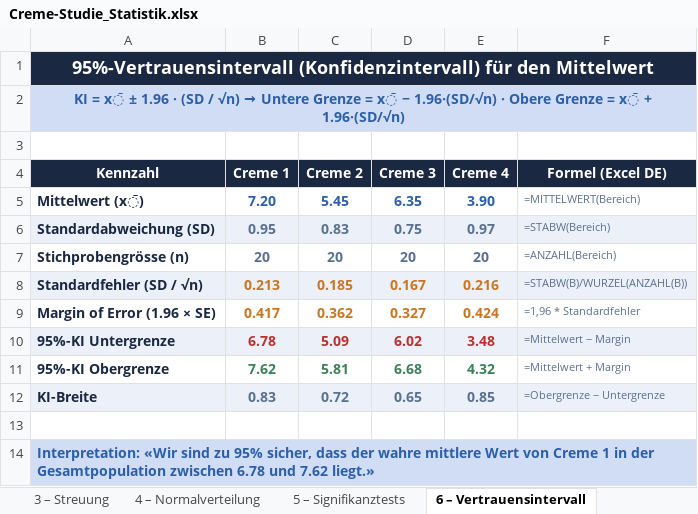
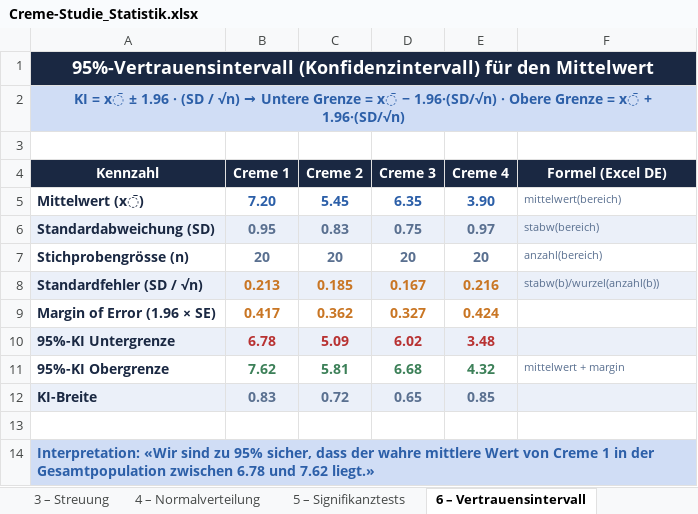
Before and after one commit to ehmseb/Statistik_Kurs_II, an Excel workbook: Creme-Studie_Statistik.xlsx, sheet 6 – Vertrauensintervall, drawn as a sheet; values as stored, in another font and other column widths than the file's, no borders; formulas without a stored value are shown as written; the diff names each change by its address in the sheet, - before the commit and + after, or states it on an @@ line.

```diff
--- a/Creme-Studie_Statistik.xlsx (sheet 6 – Vertrauensintervall)
+++ b/Creme-Studie_Statistik.xlsx (sheet 6 – Vertrauensintervall)
-B1:F1 fill: none
+B1:F1 fill: #1A2842
-B2:F2 fill: none
+B2:F2 fill: #D0DDF5
-F5 (Formel (Excel DE)): =MITTELWERT(Bereich)
+F5 (Formel (Excel DE)): mittelwert(bereich)
-F6 (Formel (Excel DE)): =STABW(Bereich)
+F6 (Formel (Excel DE)): stabw(bereich)
-F7 (Formel (Excel DE)): =ANZAHL(Bereich)
+F7 (Formel (Excel DE)): anzahl(bereich)
-F8 (Formel (Excel DE)): =STABW(B)/WURZEL(ANZAHL(B))
+F8 (Formel (Excel DE)): stabw(b)/wurzel(anzahl(b))
-F9 (Formel (Excel DE)): =1,96 * Standardfehler
+F9 (Formel (Excel DE)): (empty)
-F10 (Formel (Excel DE)): =Mittelwert − Margin
+F10 (Formel (Excel DE)): (empty)
-F11 (Formel (Excel DE)): =Mittelwert + Margin
+F11 (Formel (Excel DE)): mittelwert + margin
-F12 (Formel (Excel DE)): =Obergrenze − Untergrenze
+F12 (Formel (Excel DE)): (empty)
-B14:F14 fill: none
+B14:F14 fill: #D0DDF5
```
Also changed, not shown: sheet 7 – Meine Daten, sheet 5 – Signifikanztests, sheet 3 – Streuung, sheet 4 – Normalverteilung, sheet 2 – Lageparameter, sheet 1 – Rohdaten, charts or pictures.
